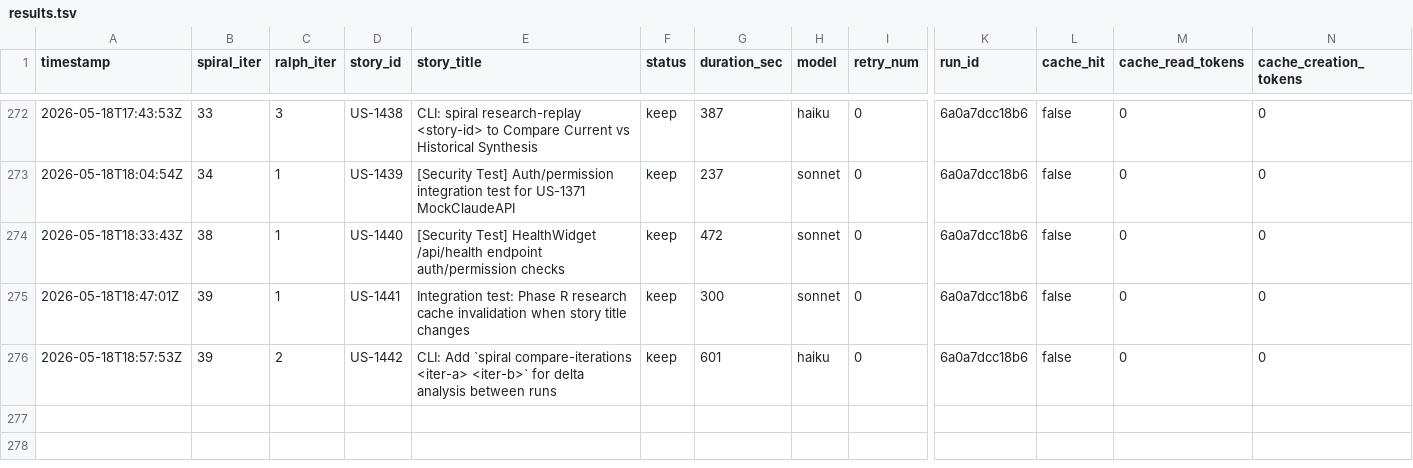
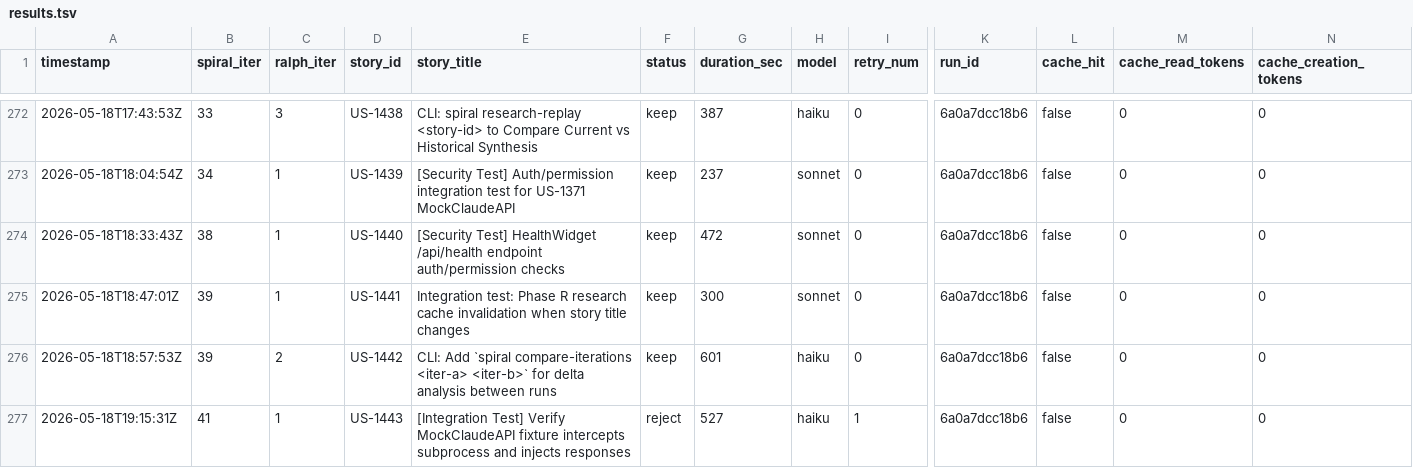
Before and after one commit to wenjyue84/spiral, a TSV file: results.tsv, drawn as a sheet; only a part is shown, gaps mark what is left out; rows hold the shown columns only; the diff names each change by its address in the sheet, - before the commit and + after, or states it on an @@ line.

```diff
--- a/results.tsv
+++ b/results.tsv
+row 277: 2026-05-18T19:15:31Z | 41 | 1 | US-1443 | [Integration Test] Verify MockClaudeAPI fixture intercepts subprocess and injects responses | reject | 527 | haiku | 1 | 6a0a7dcc18b6 | false | 0 | 0
```
Also changed, not shown: 1 other file.
